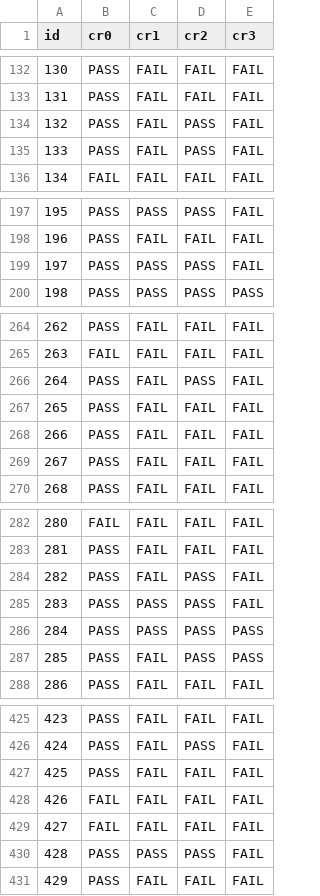
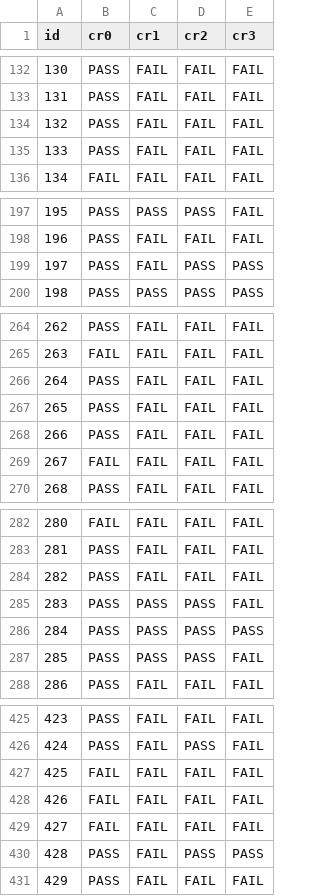
Before and after one commit to MSc-Smart-Contract-Auditing/finetuning, a CSV file: runs/llama3-8b/evaluation.csv, drawn as a sheet; only a part is shown, gaps mark what is left out; the diff covers the shown part only.

```diff
--- a/runs/llama3-8b/evaluation.csv
+++ b/runs/llama3-8b/evaluation.csv
@@ -133,4 +133,4 @@ id,cr0,cr1,cr2,cr3
 131,PASS,FAIL,FAIL,FAIL
-132,PASS,FAIL,PASS,FAIL
-133,PASS,FAIL,PASS,FAIL
+132,PASS,FAIL,FAIL,FAIL
+133,PASS,FAIL,FAIL,FAIL
 134,FAIL,FAIL,FAIL,FAIL
@@ -198,3 +198,3 @@ id,cr0,cr1,cr2,cr3
 196,PASS,FAIL,FAIL,FAIL
-197,PASS,PASS,PASS,FAIL
+197,PASS,FAIL,PASS,PASS
 198,PASS,PASS,PASS,PASS
@@ -265,6 +265,6 @@ id,cr0,cr1,cr2,cr3
 263,FAIL,FAIL,FAIL,FAIL
-264,PASS,FAIL,PASS,FAIL
+264,PASS,FAIL,FAIL,FAIL
 265,PASS,FAIL,FAIL,FAIL
 266,PASS,FAIL,FAIL,FAIL
-267,PASS,FAIL,FAIL,FAIL
+267,FAIL,FAIL,FAIL,FAIL
 268,PASS,FAIL,FAIL,FAIL
@@ -283,6 +283,6 @@ id,cr0,cr1,cr2,cr3
 281,PASS,FAIL,FAIL,FAIL
-282,PASS,FAIL,PASS,FAIL
+282,PASS,FAIL,FAIL,FAIL
 283,PASS,PASS,PASS,FAIL
 284,PASS,PASS,PASS,PASS
-285,PASS,FAIL,PASS,PASS
+285,PASS,PASS,PASS,FAIL
 286,PASS,FAIL,FAIL,FAIL
@@ -426,6 +426,6 @@ id,cr0,cr1,cr2,cr3
 424,PASS,FAIL,PASS,FAIL
-425,PASS,FAIL,FAIL,FAIL
+425,FAIL,FAIL,FAIL,FAIL
 426,FAIL,FAIL,FAIL,FAIL
 427,FAIL,FAIL,FAIL,FAIL
-428,PASS,PASS,PASS,FAIL
+428,PASS,FAIL,PASS,PASS
 429,PASS,FAIL,FAIL,FAIL
```
Also changed, not shown: 12 edited cells elsewhere in this file, runs/deepseek-coder-1.3b/evaluation.csv, runs/deepseek-coder-6.7b/evaluation.csv, 4 other files.
